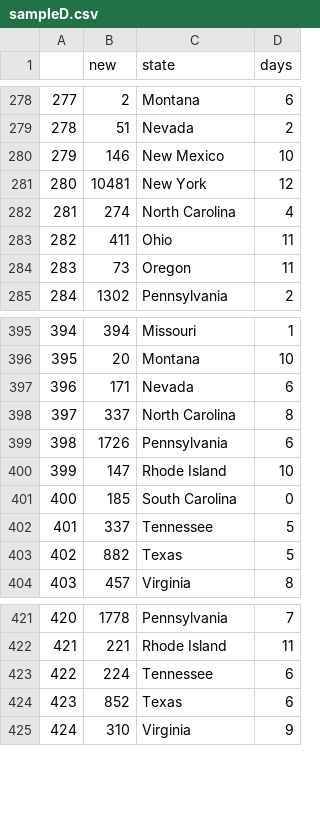
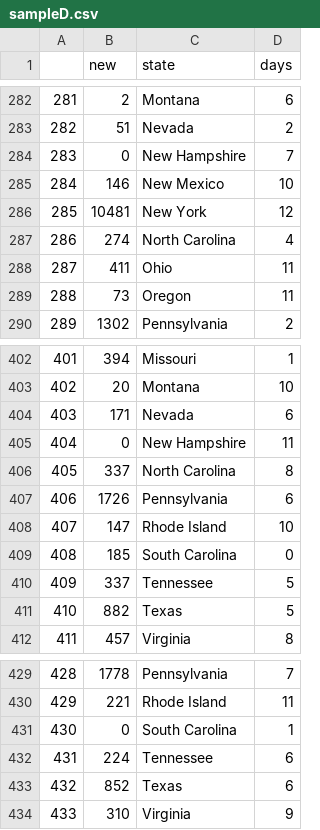
Before and after one commit to yy3018/dsi_competition, a CSV file: sampleD.csv, drawn as a sheet; only a part is shown, gaps mark what is left out; the diff covers the shown part only; the diff names each change by its address in the sheet, - before the commit and + after, or states it on an @@ line.

```diff
--- a/sampleD.csv
+++ b/sampleD.csv
@@ column A renumbered from row 21 down @@
+row 284: 283 | 0 | New Hampshire | 7
+row 405: 404 | 0 | New Hampshire | 11
+row 431: 430 | 0 | South Carolina | 1
```
Also changed, not shown: 6 added rows elsewhere in this file.
